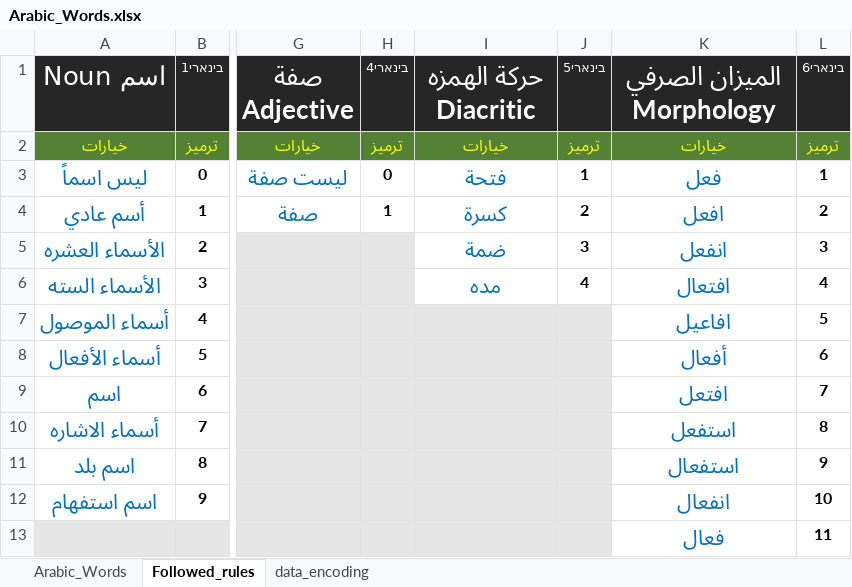
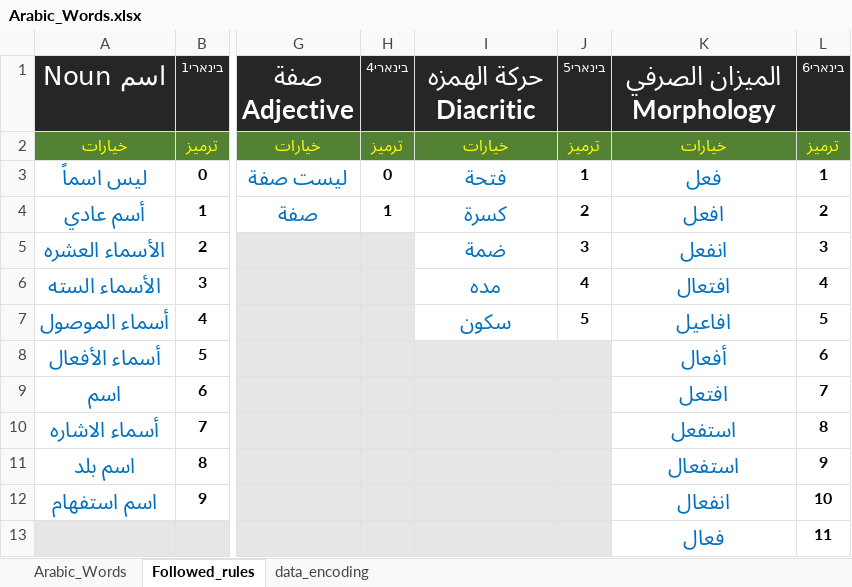
Before and after one commit to NizarMaarouf/Final_Project_Ruppin_Nizar, an Excel workbook: Excel_Files/Arabic_Words.xlsx, sheet Followed_rules, drawn as a sheet; only a part is shown, gaps mark what is left out; values as stored, in another font and other column widths than the file's, no borders; table styles not drawn; the diff names each change by its address in the sheet, - before the commit and + after, or states it on an @@ line.

```diff
--- a/Excel_Files/Arabic_Words.xlsx (sheet Followed_rules)
+++ b/Excel_Files/Arabic_Words.xlsx (sheet Followed_rules)
-I7 (حركة الهمزه Diacritic): (empty)
+I7 (حركة الهمزه Diacritic): سكون
-I7:J7 fill: #E7E6E6
+I7:J7 fill: none
-J7 (בינארי5): (empty)
+J7 (בינארי5): 5
```
Also changed, not shown: sheet Arabic_Words, sheet data_encoding, Excel_Files/Arabic_Words.xlsm, 18 other files.
